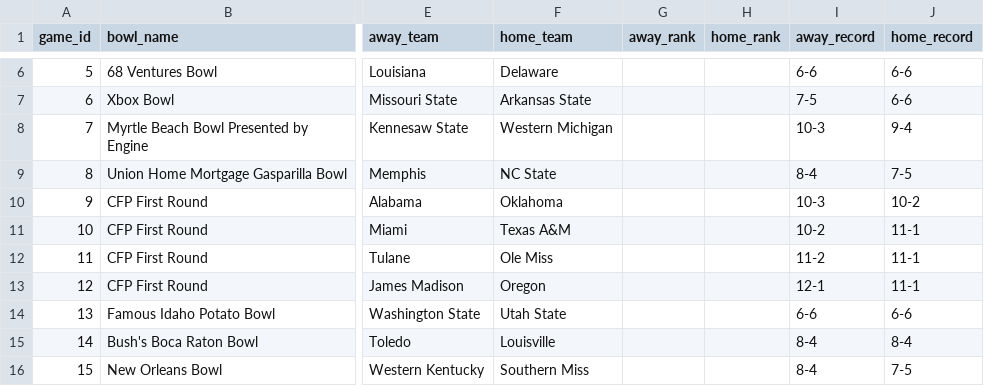
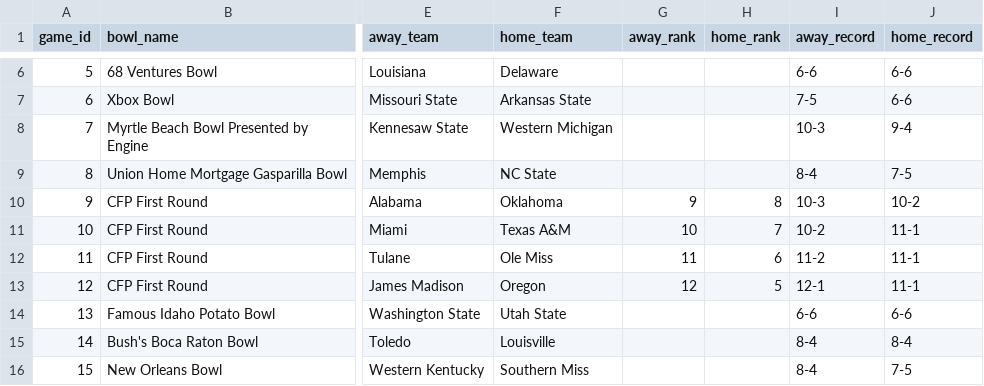
Before and after one commit to jcbastin/Bowl-Pick-Em, a CSV file: storage_seed/games.csv, drawn as a sheet; only a part is shown, gaps mark what is left out; the diff covers the shown part only; the diff names each change by its address in the sheet, - before the commit and + after, or states it on an @@ line.

Commit message:
Update bowl schedule with CFP ranks and Birmingham Bowl matchup

```diff
--- a/storage_seed/games.csv
+++ b/storage_seed/games.csv
-G10 (away_rank): (empty)
+G10 (away_rank): 9
-H10 (home_rank): (empty)
+H10 (home_rank): 8
-G11 (away_rank): (empty)
+G11 (away_rank): 10
-H11 (home_rank): (empty)
+H11 (home_rank): 7
-G12 (away_rank): (empty)
+G12 (away_rank): 11
-H12 (home_rank): (empty)
+H12 (home_rank): 6
-G13 (away_rank): (empty)
+G13 (away_rank): 12
-H13 (home_rank): (empty)
+H13 (home_rank): 5
```
Also changed, not shown: 29 edited cells elsewhere in this file.
